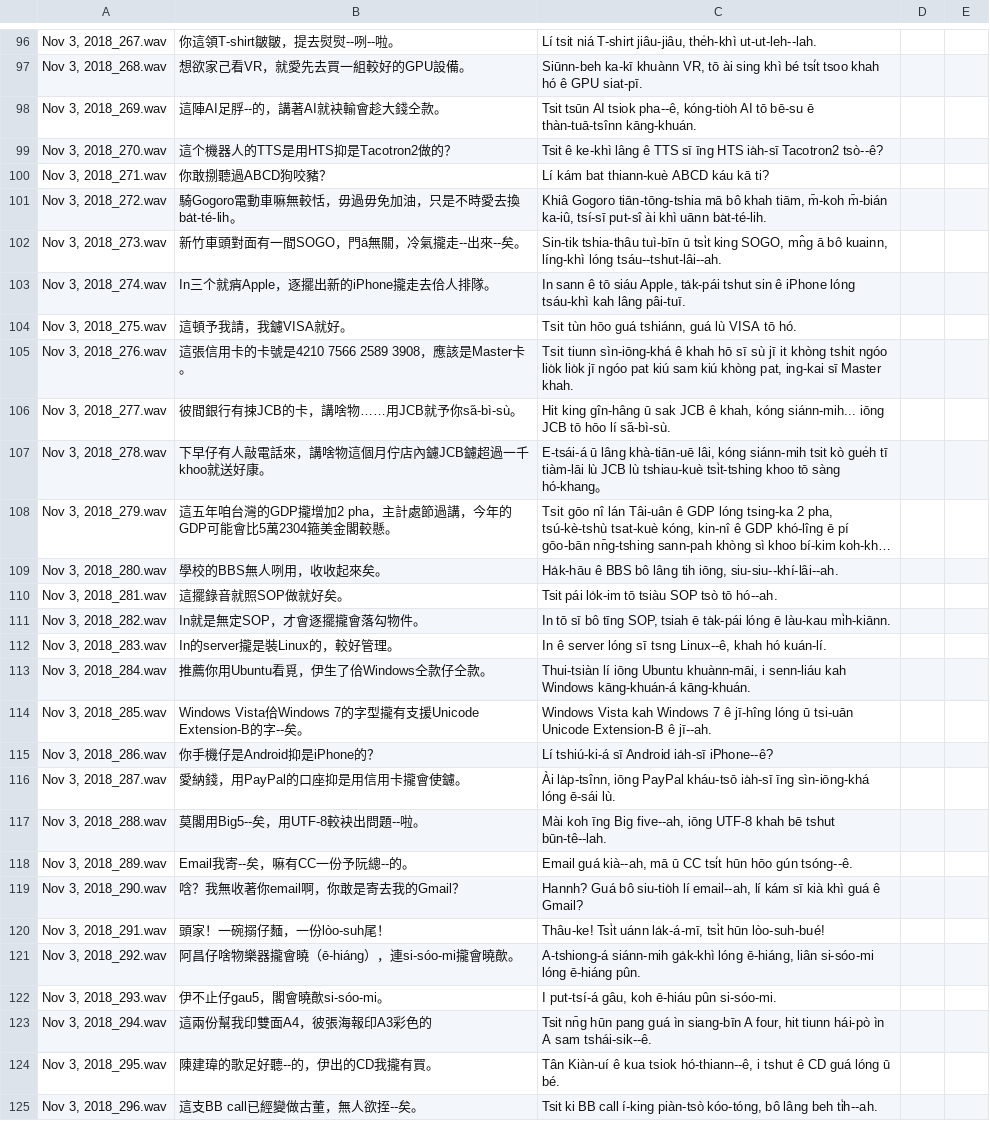
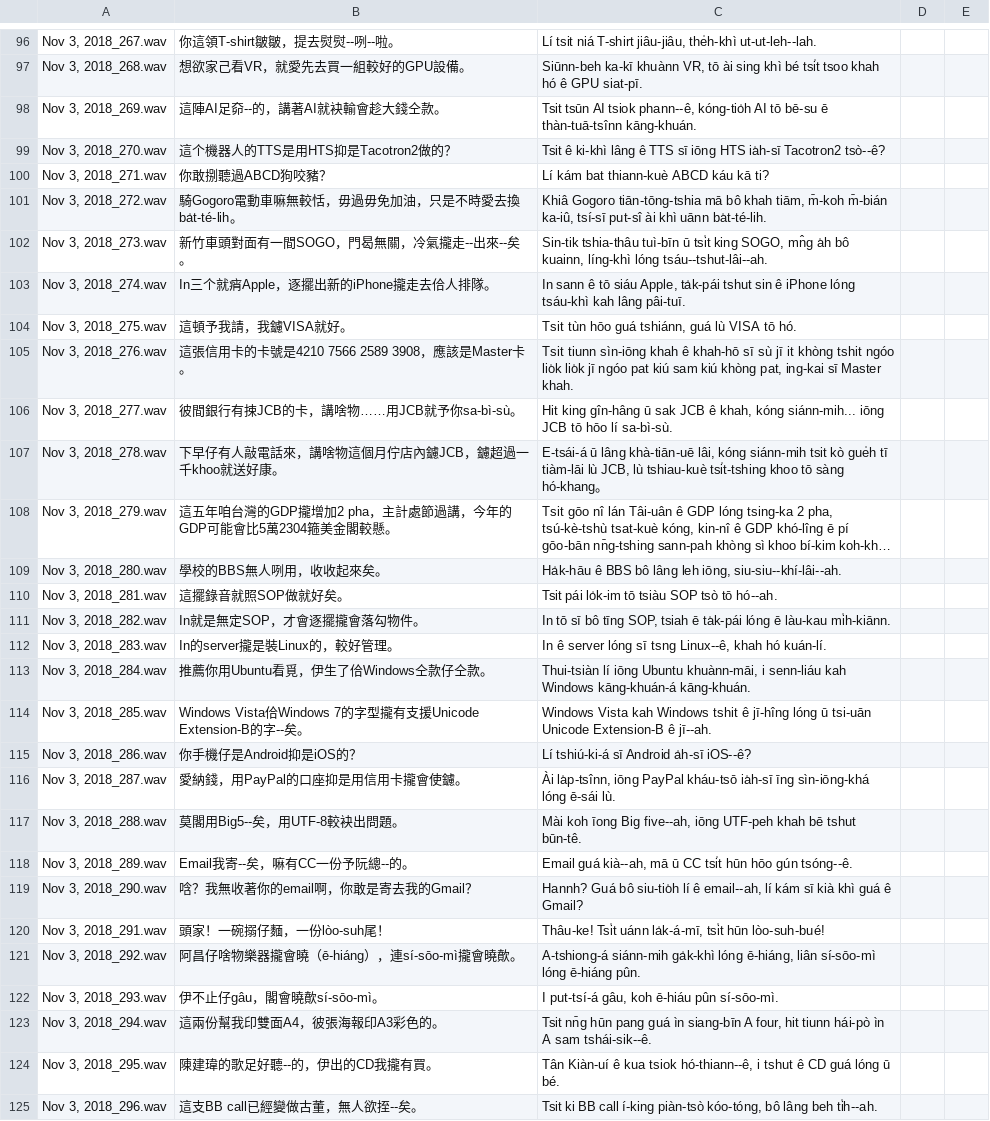
Before and after one commit to i3thuan5/SuiSiann-KauTui, a CSV file: csv/ing-gí-sû英語詞_hanlo.odt.csv, drawn as a sheet; only a part is shown, gaps mark what is left out; long unchanged cells end in …; the diff covers the shown part only; the diff names each change by its address in the sheet, - before the commit and + after, or states it on an @@ line.

```diff
--- a/csv/ing-gí-sû英語詞_hanlo.odt.csv
+++ b/csv/ing-gí-sû英語詞_hanlo.odt.csv
-B98: 這陣AI足脬--的，講著AI就袂輸會趁大錢仝款。
+B98: 這陣AI足奅--的，講著AI就袂輸會趁大錢仝款。
-C98: …AI tsiok pha--ê, kóng-tio̍h AI…
+C98: …AI tsiok phann--ê, kóng-tio̍h AI…
-C99: Tsit ê ke-khì lâng ê TTS sī īng HTS ia̍h-sī…
+C99: Tsit ê ki-khì lâng ê TTS sī iōng HTS ia̍h-sī…
-B102: 新竹車頭對面有一間SOGO，門ā無關，冷氣攏走--出來--矣。
+B102: 新竹車頭對面有一間SOGO，門曷無關，冷氣攏走--出來--矣。
-C102: …SOGO, mn̂g ā bô kuainn,…
+C102: …SOGO, mn̂g a̍h bô kuainn,…
-C105: Tsit tiunn sìn-iōng-khá ê khah hō sī sù…
+C105: Tsit tiunn sìn-iōng khah ê khah-hō sī sù…
-B106: 彼間銀行有捒JCB的卡，講啥物……用JCB就予你sa̋-bì-sù。
+B106: 彼間銀行有捒JCB的卡，講啥物……用JCB就予你sa-bì-sù。
-C106: …hōo lí sa̋-bì-sù.
+C106: …hōo lí sa-bì-sù.
-B107: 下早仔有人敲電話來，講啥物這個月佇店內鑢JCB鑢超過一千khoo就送好康。
+B107: 下早仔有人敲電話來，講啥物這個月佇店內鑢JCB，鑢超過一千khoo就送好康。
-C107: …tiàm-lāi lù JCB lù tshiau-kuè…
+C107: …tiàm-lāi lù JCB, lù tshiau-kuè…
-C109: …bô lâng tih iōng, siu-siu--khí-lâi--ah.
+C109: …bô lâng leh iōng, siu-siu--khí-lâi--ah.
-C114: …kah Windows 7 ê jī-hîng…
+C114: …kah Windows tshit ê jī-hîng…
-B115: 你手機仔是Android抑是iPhone的？
+B115: 你手機仔是Android抑是iOS的？
-C115: Lí tshiú-ki-á sī Android ia̍h-sī iPhone--ê?
+C115: Lí tshiú-ki-á sī Android a̍h-sī iOS--ê?
-B117: 莫閣用Big5--矣，用UTF-8較袂出問題--啦。
+B117: 莫閣用Big5--矣，用UTF-8較袂出問題。
-C117: Mài koh īng Big five--ah, iōng UTF-8 khah bē tshut būn-tê--lah.
+C117: Mài koh īong Big five--ah, iōng UTF-peh khah bē tshut būn-tê.
-B119: 唅？我無收著你email啊，你敢是寄去我的Gmail？
+B119: 唅？我無收著你的email啊，你敢是寄去我的Gmail？
-C119: …siu-tio̍h lí email--ah, lí…
+C119: …siu-tio̍h lí ê email--ah, lí…
-B121: 阿昌仔啥物樂器攏會曉（ē-hiáng），連si-sóo-mi攏會曉歕。
+B121: 阿昌仔啥物樂器攏會曉（ē-hiáng），連sí-sōo-mì攏會曉歕。
-C121: …ē-hiáng, liân si-sóo-mi lóng ē-hiáng…
+C121: …ē-hiáng, liân sí-sōo-mì lóng ē-hiáng…
-B122: 伊不止仔gau5，閣會曉歕si-sóo-mi。
+B122: 伊不止仔gâu，閣會曉歕sí-sōo-mì。
-C122: I put-tsí-á gâu, koh ē-hiáu pûn si-sóo-mi.
+C122: I put-tsí-á gâu, koh ē-hiáu pûn sí-sōo-mì.
-B123: 這兩份幫我印雙面A4，彼張海報印A3彩色的
+B123: 這兩份幫我印雙面A4，彼張海報印A3彩色的。
```
Also changed, not shown: 78 edited cells elsewhere in this file.
